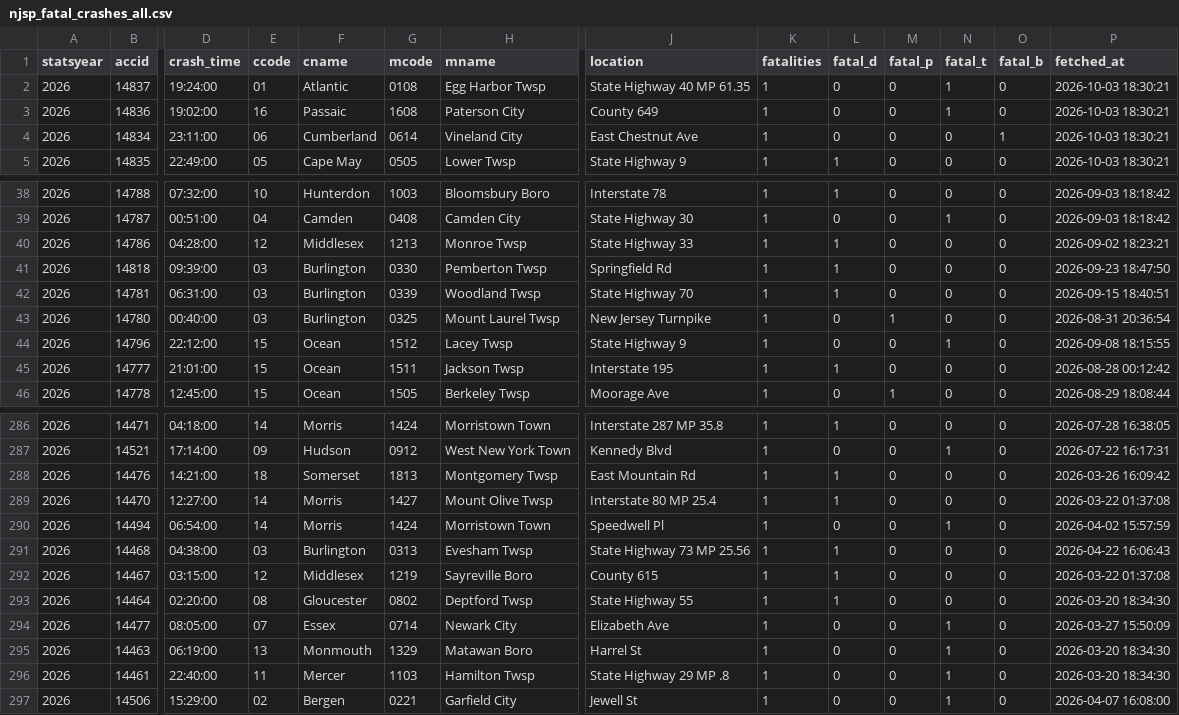
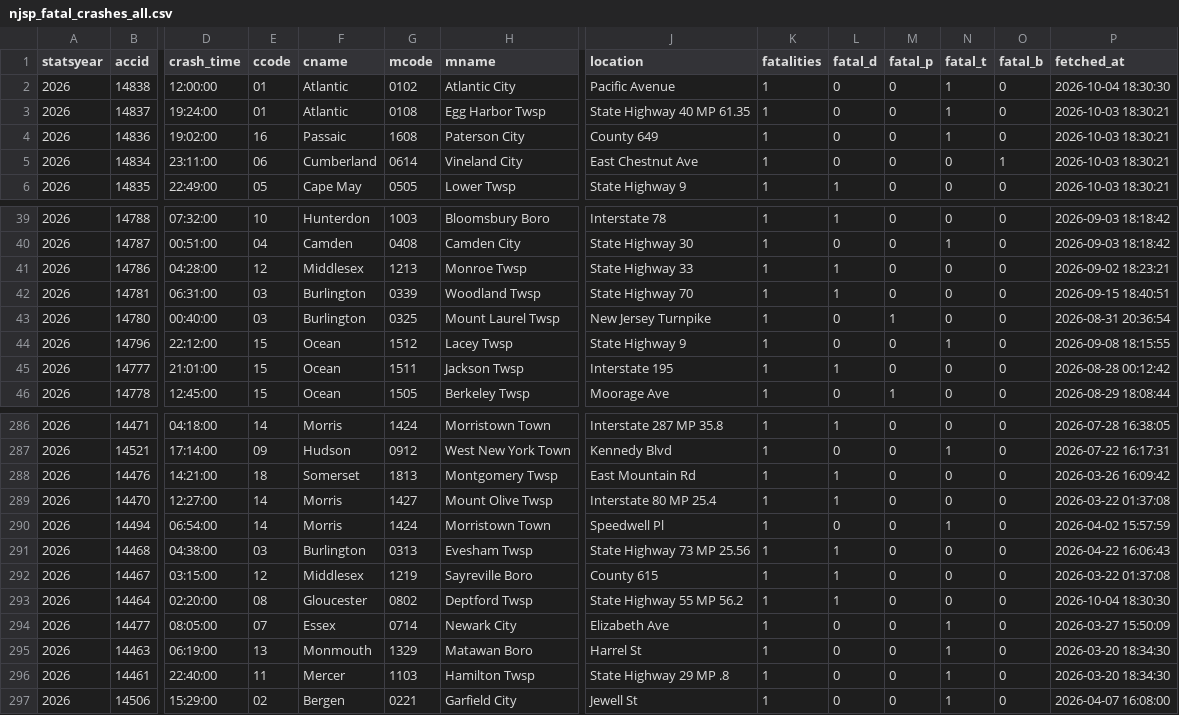
Before and after one commit to unneccesary-roughage/nj-crashes, a CSV file: exports/njsp_fatal_crashes_all.csv, drawn as a sheet; only a part is shown, gaps mark what is left out; removed rows and columns are numbered as before the commit, all else as after; rows hold the shown columns only; the diff names each change by its address in the sheet, - before the commit and + after, or states it on an @@ line.

```diff
--- a/exports/njsp_fatal_crashes_all.csv
+++ b/exports/njsp_fatal_crashes_all.csv
+row 2: 2026 | 14838 | 12:00:00 | 01 | Atlantic | 0102 | Atlantic City | Pacific Avenue | 1 | 0 | 0 | 1 | 0 | 2026-10-04 18:30:30
-row 41: 2026 | 14818 | 09:39:00 | 03 | Burlington | 0330 | Pemberton Twsp | Springfield Rd | 1 | 1 | 0 | 0 | 0 | 2026-09-23 18:47:50
-J293 (location): State Highway 55
+J293 (location): State Highway 55 MP 56.2
-P293 (fetched_at): 2026-03-20 18:34:30
+P293 (fetched_at): 2026-10-04 18:30:30
```
Also changed, not shown: exports/njsp_monthly_totals_by_year.csv, 4 other files.
